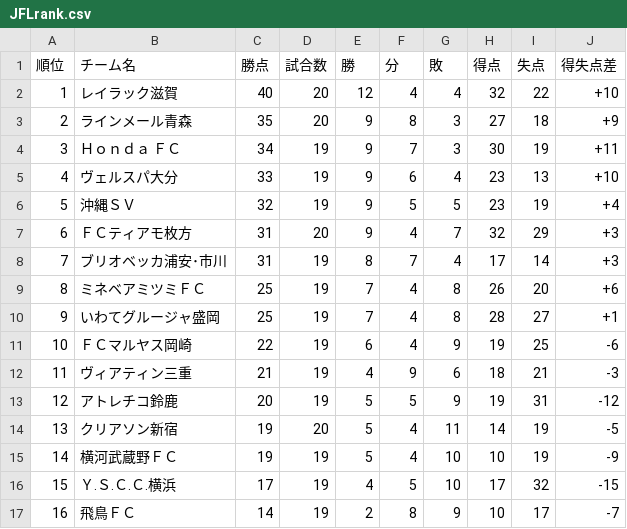
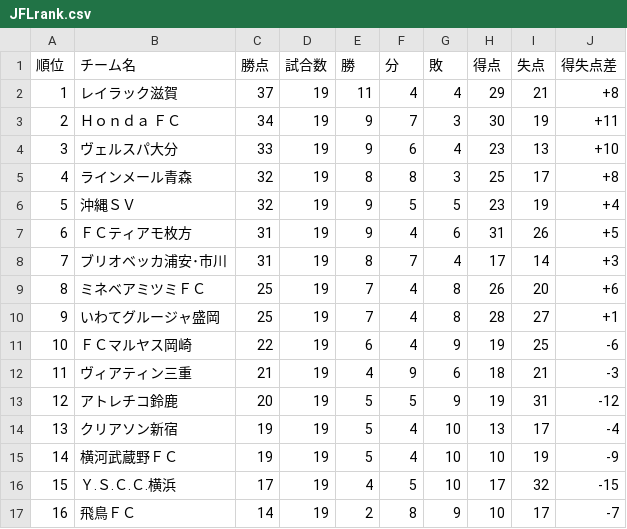
Before and after one commit to jleague-big-club/jleague-big-club, a CSV file: data/JFLrank.csv, drawn as a sheet.

```diff
--- a/data/JFLrank.csv
+++ b/data/JFLrank.csv
@@ -1,8 +1,8 @@
 順位,チーム名,勝点,試合数,勝,分,敗,得点,失点,得失点差
-1,レイラック滋賀,40,20,12,4,4,32,22,+10
-2,ラインメール青森,35,20,9,8,3,27,18,+9
-3,Ｈｏｎｄａ ＦＣ,34,19,9,7,3,30,19,+11
-4,ヴェルスパ大分,33,19,9,6,4,23,13,+10
+1,レイラック滋賀,37,19,11,4,4,29,21,+8
+2,Ｈｏｎｄａ ＦＣ,34,19,9,7,3,30,19,+11
+3,ヴェルスパ大分,33,19,9,6,4,23,13,+10
+4,ラインメール青森,32,19,8,8,3,25,17,+8
 5,沖縄ＳＶ,32,19,9,5,5,23,19,+4
-6,ＦＣティアモ枚方,31,20,9,4,7,32,29,+3
+6,ＦＣティアモ枚方,31,19,9,4,6,31,26,+5
 7,ブリオベッカ浦安･市川,31,19,8,7,4,17,14,+3
@@ -13,3 +13,3 @@
 12,アトレチコ鈴鹿,20,19,5,5,9,19,31,-12
-13,クリアソン新宿,19,20,5,4,11,14,19,-5
+13,クリアソン新宿,19,19,5,4,10,13,17,-4
 14,横河武蔵野ＦＣ,19,19,5,4,10,10,19,-9
```
Also changed, not shown: 13 other files.
